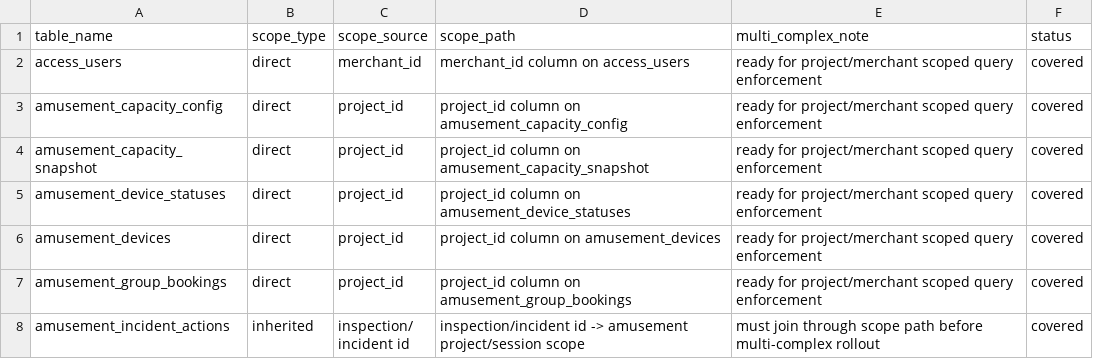
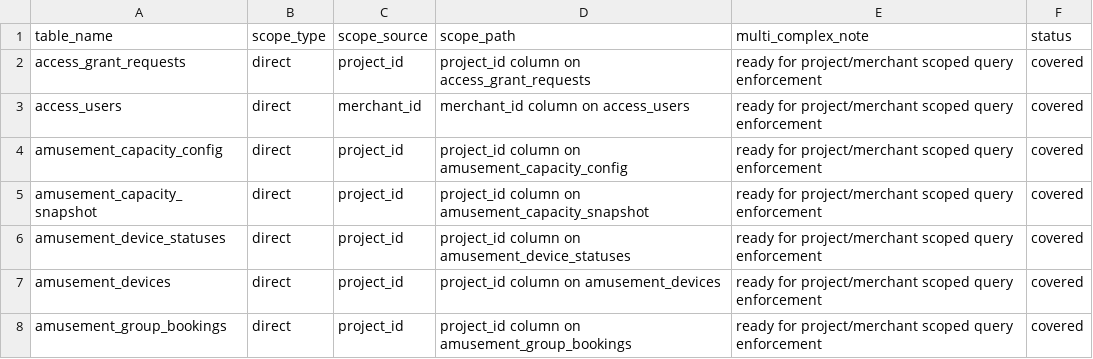
Before and after one commit to jxh1979/mall, a CSV file: docs/domain-ownership-scope-audit-v0.1.csv, drawn as a sheet; only a part is shown; the shorter side is filled out with more unchanged rows.

```diff
--- a/docs/domain-ownership-scope-audit-v0.1.csv
+++ b/docs/domain-ownership-scope-audit-v0.1.csv
@@ -1,2 +1,3 @@
 table_name,scope_type,scope_source,scope_path,multi_complex_note,status
+access_grant_requests,direct,project_id,project_id column on access_grant_requests,ready for project/merchant scoped query enforcement,covered
 access_users,direct,merchant_id,merchant_id column on access_users,ready for project/merchant scoped query enforcement,covered
```
Also changed, not shown: 20 other files.
